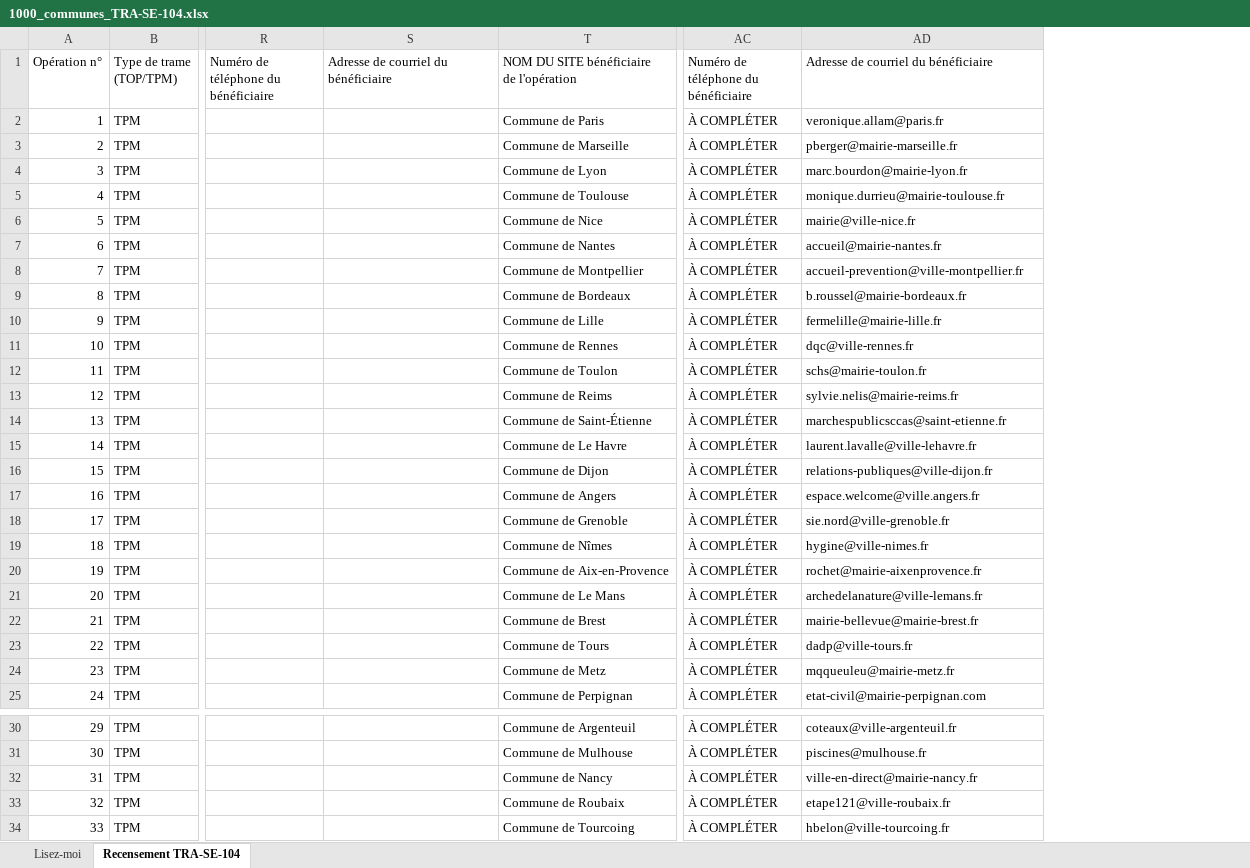
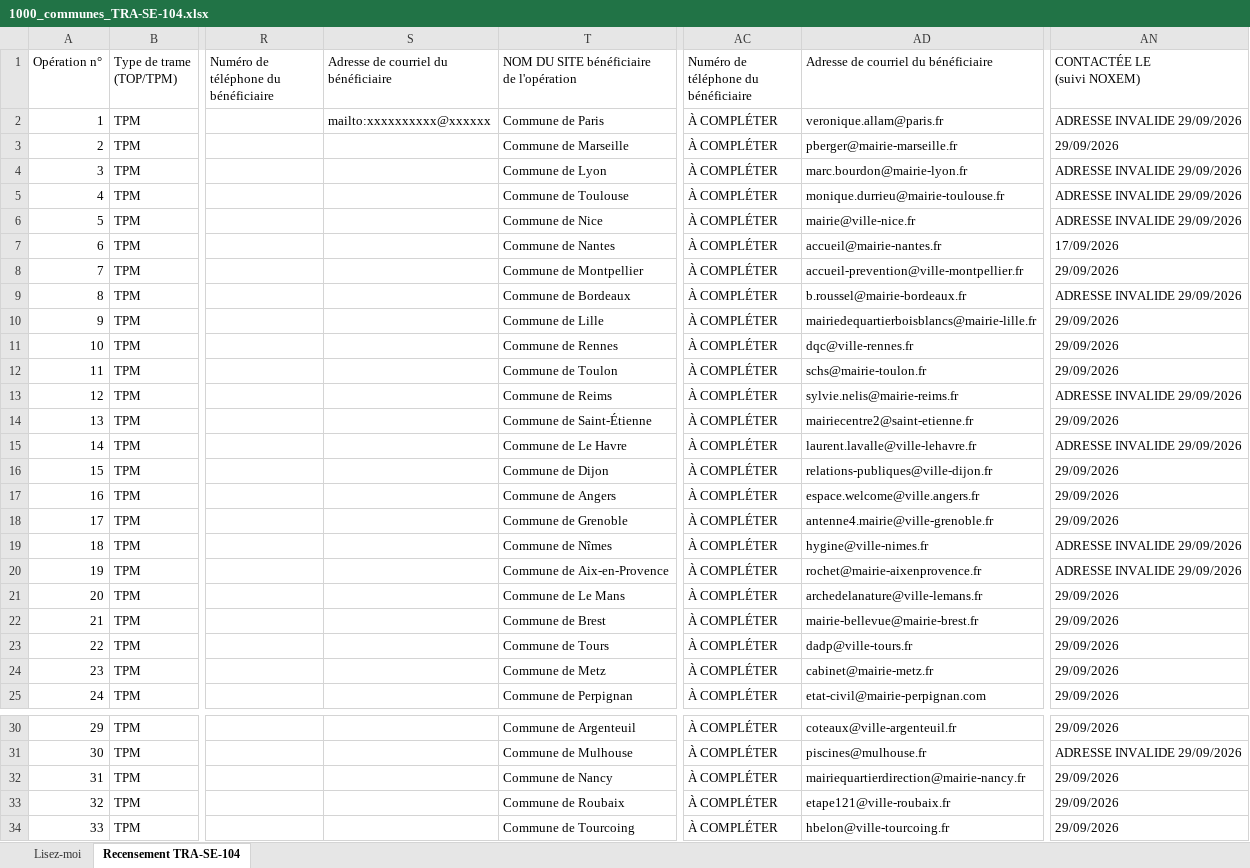
Before and after one commit to dgjmfrbv4k-lab/NOXEM-GROUP, an Excel workbook: cee-gonflage/1000_communes_TRA-SE-104.xlsx, sheet Recensement TRA-SE-104, drawn as a sheet; only a part is shown, gaps mark what is left out; values as stored, in another font and other column widths than the file's, no cell formats; the diff covers the shown part only; the diff names each change by its address in the sheet, - before the commit and + after, or states it on an @@ line.

```diff
--- a/cee-gonflage/1000_communes_TRA-SE-104.xlsx (sheet Recensement TRA-SE-104)
+++ b/cee-gonflage/1000_communes_TRA-SE-104.xlsx (sheet Recensement TRA-SE-104)
+column AN (CONTACTÉE LE (suivi NOXEM)), rows 2-25: ADRESSE INVALIDE 29/09/2026 | 29/09/2026 | ADRESSE INVALIDE 29/09/2026 | ADRESSE INVALIDE 29/09/2026 | ADRESSE INVALIDE 29/09/2026 | 17/09/2026 | 29/09/2026 | ADRESSE INVALIDE 29/09/2026 | 29/09/2026 | 29/09/2026 | 29/09/2026 | ADRESSE INVALIDE 29/09/2026 | 29/09/2026 | ADRESSE INVALIDE 29/09/2026 | 29/09/2026 | 29/09/2026 | 29/09/2026 | ADRESSE INVALIDE 29/09/2026 | ADRESSE INVALIDE 29/09/2026 | 29/09/2026 | 29/09/2026 | 29/09/2026 | 29/09/2026 | 29/09/2026; rows 30-34: 29/09/2026 | ADRESSE INVALIDE 29/09/2026 | 29/09/2026 | 29/09/2026 | 29/09/2026
-S2: (empty)
+S2: mailto:xxxxxxxxxx@xxxxxx
-AD10: fermelille@mairie-lille.fr
+AD10: mairiedequartierboisblancs@mairie-lille.fr
-AD14: marchespublicsccas@saint-etienne.fr
+AD14: mairiecentre2@saint-etienne.fr
-AD18: sie.nord@ville-grenoble.fr
+AD18: antenne4.mairie@ville-grenoble.fr
-AD24: mqqueuleu@mairie-metz.fr
+AD24: cabinet@mairie-metz.fr
-AD32: ville-en-direct@mairie-nancy.fr
+AD32: mairiequartierdirection@mairie-nancy.fr
```
Also changed, not shown: 1 edited cell elsewhere in this sheet, cell formats.
